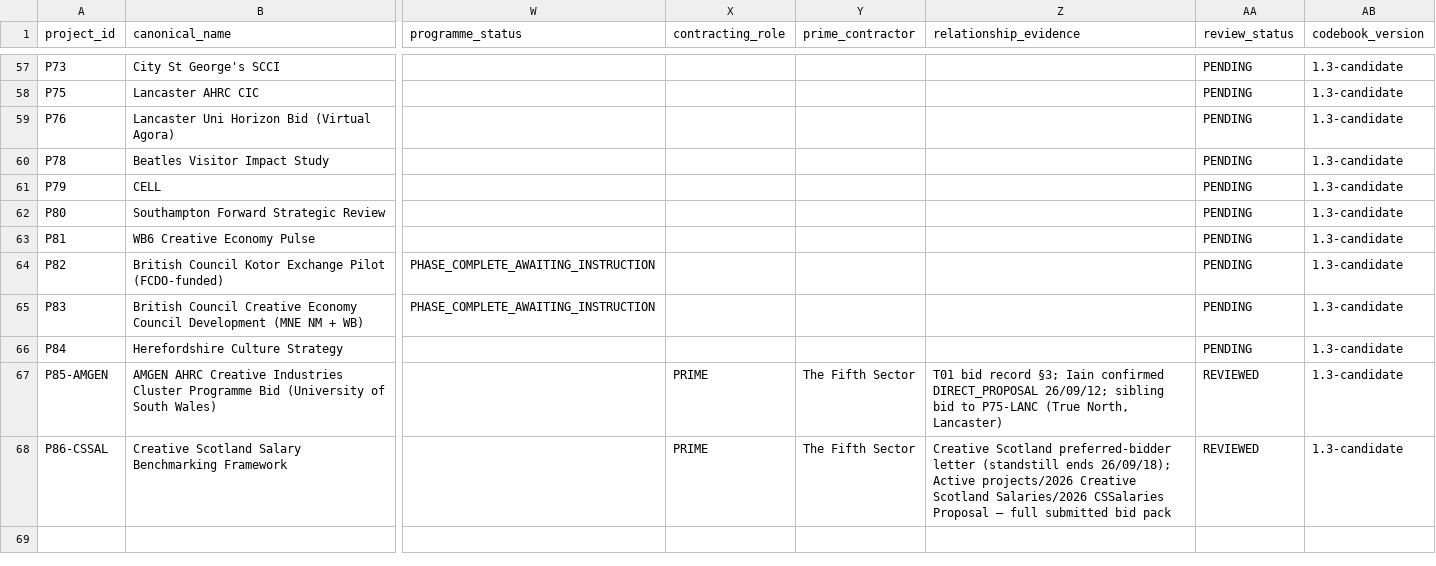
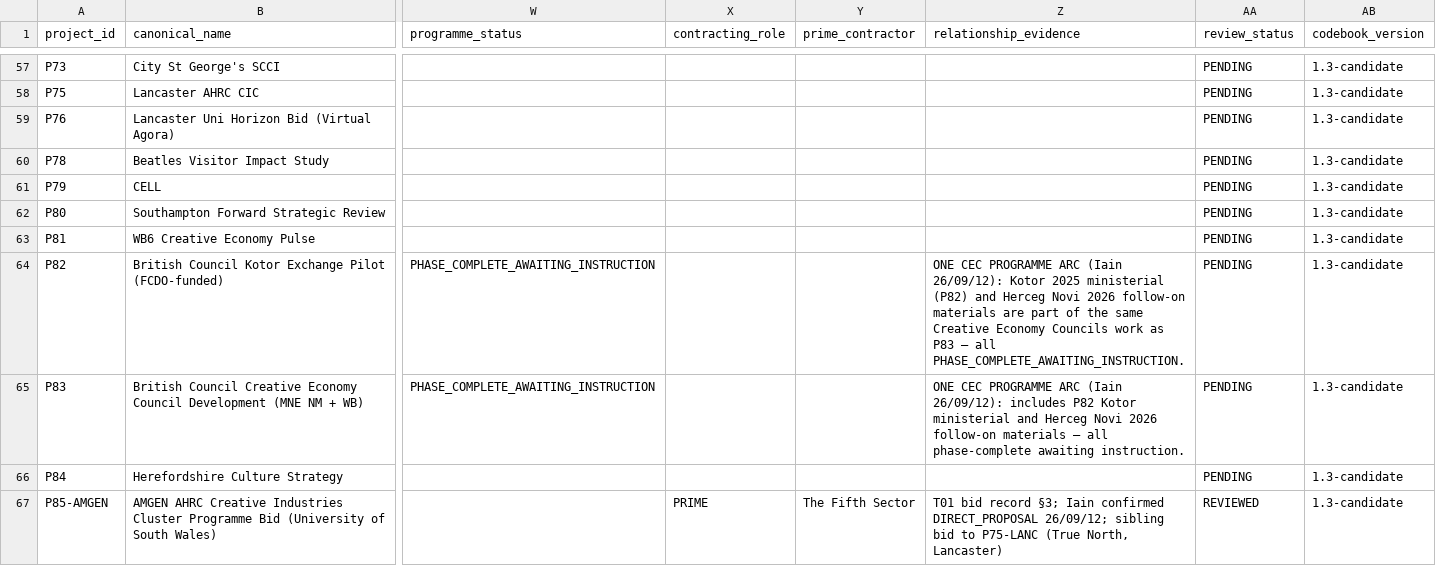
Before and after one commit to iainbe/ProjectClassifier, a CSV file: 01_projects.csv, drawn as a sheet; only a part is shown, gaps mark what is left out; the shorter side is filled out with more unchanged rows; the diff names each change by its address in the sheet, - before the commit and + after, or states it on an @@ line.

```diff
--- a/01_projects.csv
+++ b/01_projects.csv
-Z64 (relationship_evidence): (empty)
+Z64 (relationship_evidence): ONE CEC PROGRAMME ARC (Iain 26/09/12): Kotor 2025 ministerial (P82) and Herceg Novi 2026 follow-on materials are part of the same Creative Economy Councils work as P83 — all PHASE_COMPLETE_AWAITING_INSTRUCTION.
-Z65 (relationship_evidence): (empty)
+Z65 (relationship_evidence): ONE CEC PROGRAMME ARC (Iain 26/09/12): includes P82 Kotor ministerial and Herceg Novi 2026 follow-on materials — all phase-complete awaiting instruction.
```
Also changed, not shown: 10_review_history.csv, 3 other files.
